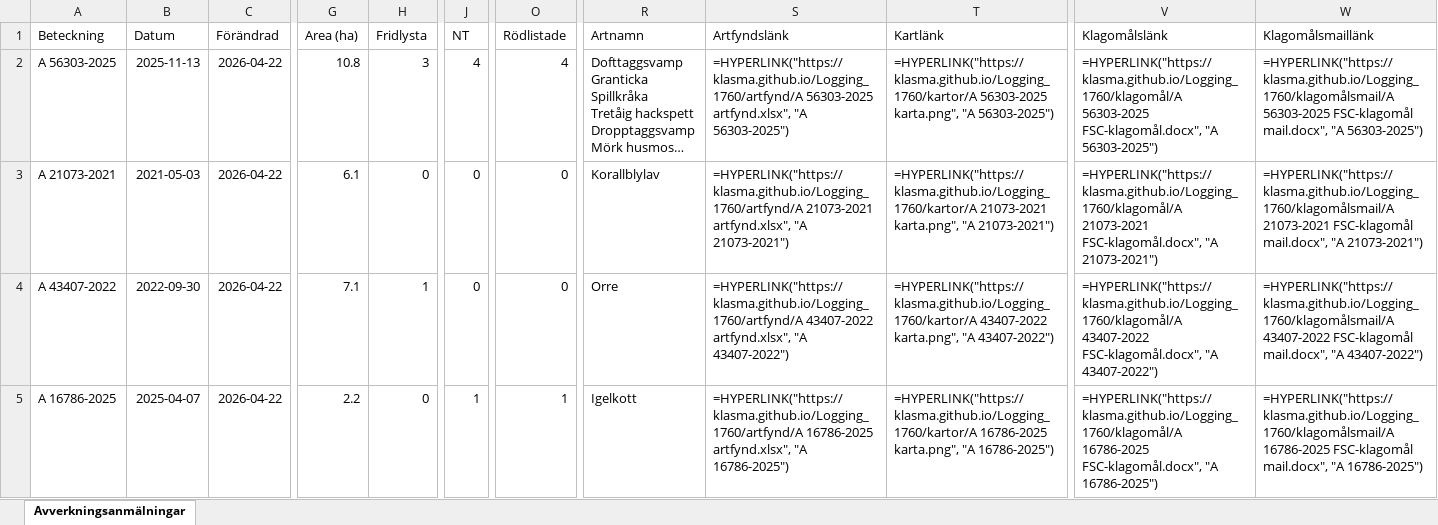
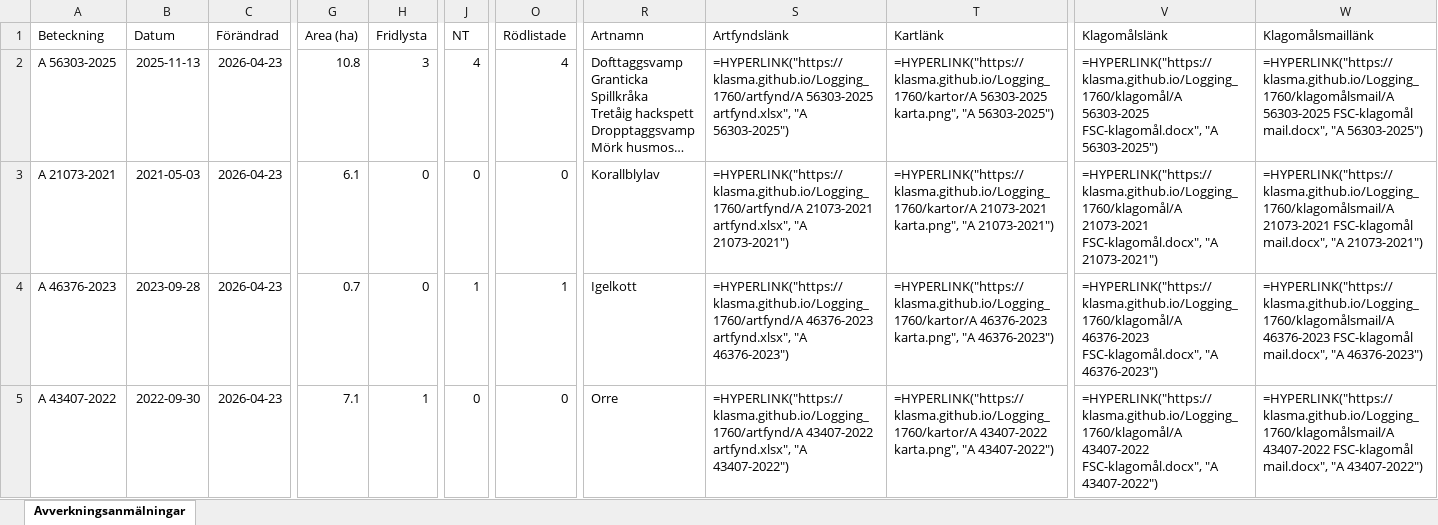
Before and after one commit to klasma/Logging_1760, an Excel workbook: Översikt STORFORS.xlsx, sheet Avverkningsanmälningar, drawn as a sheet; only a part is shown, gaps mark what is left out; long unchanged cells end in …; values as stored, in another font and other column widths than the file's, no borders; formulas without a stored value are shown as written; the diff covers the shown part only; the diff names each change by its address in the sheet, - before the commit and + after, or states it on an @@ line.

```diff
--- a/Översikt STORFORS.xlsx (sheet Avverkningsanmälningar)
+++ b/Översikt STORFORS.xlsx (sheet Avverkningsanmälningar)
-C2:C5 (Förändrad): 2026-04-22
+C2:C5 (Förändrad): 2026-04-23
-A4 (Beteckning): A 43407-2022
+A4 (Beteckning): A 46376-2023
-B4 (Datum): 2022-09-30
+B4 (Datum): 2023-09-28
-G4 (Area (ha)): 7.1
+G4 (Area (ha)): 0.7
-H4 (Fridlysta): 1
+H4 (Fridlysta): 0
-J4 (NT): 0
+J4 (NT): 1
-O4 (Rödlistade): 0
+O4 (Rödlistade): 1
-R4 (Artnamn): Orre
+R4 (Artnamn): Igelkott
-S4 (Artfyndslänk): =HYPERLINK("https://klasma.github.io/Logging_1760/artfynd/A 43407-2022 artfynd.xlsx", "A 43407-2022")
+S4 (Artfyndslänk): =HYPERLINK("https://klasma.github.io/Logging_1760/artfynd/A 46376-2023 artfynd.xlsx", "A 46376-2023")
-T4 (Kartlänk): =HYPERLINK("https://klasma.github.io/Logging_1760/kartor/A 43407-2022 karta.png", "A 43407-2022")
+T4 (Kartlänk): =HYPERLINK("https://klasma.github.io/Logging_1760/kartor/A 46376-2023 karta.png", "A 46376-2023")
-V4 (Klagomålslänk): =HYPERLINK("https://klasma.github.io/Logging_1760/klagomål/A 43407-2022 FSC-klagomål.docx", "A 43407-2022")
+V4 (Klagomålslänk): =HYPERLINK("https://klasma.github.io/Logging_1760/klagomål/A 46376-2023 FSC-klagomål.docx", "A 46376-2023")
-W4 (Klagomålsmaillänk): =HYPERLINK("https://klasma.github.io/Logging_1760/klagomålsmail/A 43407-2022 FSC-klagomål mail.docx", "A 43407-2022")
+W4 (Klagomålsmaillänk): =HYPERLINK("https://klasma.github.io/Logging_1760/klagomålsmail/A 46376-2023 FSC-klagomål mail.docx", "A 46376-2023")
-A5 (Beteckning): A 16786-2025
+A5 (Beteckning): A 43407-2022
-B5 (Datum): 2025-04-07
+B5 (Datum): 2022-09-30
-G5 (Area (ha)): 2.2
+G5 (Area (ha)): 7.1
-H5 (Fridlysta): 0
+H5 (Fridlysta): 1
-J5 (NT): 1
+J5 (NT): 0
-O5 (Rödlistade): 1
+O5 (Rödlistade): 0
-R5 (Artnamn): Igelkott
+R5 (Artnamn): Orre
-S5 (Artfyndslänk): =HYPERLINK("https://klasma.github.io/Logging_1760/artfynd/A 16786-2025 artfynd.xlsx", "A 16786-2025")
+S5 (Artfyndslänk): =HYPERLINK("https://klasma.github.io/Logging_1760/artfynd/A 43407-2022 artfynd.xlsx", "A 43407-2022")
-T5 (Kartlänk): =HYPERLINK("https://klasma.github.io/Logging_1760/kartor/A 16786-2025 karta.png", "A 16786-2025")
+T5 (Kartlänk): =HYPERLINK("https://klasma.github.io/Logging_1760/kartor/A 43407-2022 karta.png", "A 43407-2022")
-V5 (Klagomålslänk): =HYPERLINK("https://klasma.github.io/Logging_1760/klagomål/A 16786-2025 FSC-klagomål.docx", "A 16786-2025")
+V5 (Klagomålslänk): =HYPERLINK("https://klasma.github.io/Logging_1760/klagomål/A 43407-2022 FSC-klagomål.docx", "A 43407-2022")
-W5 (Klagomålsmaillänk): =HYPERLINK("https://klasma.github.io/Logging_1760/klagomålsmail/A 16786-2025 FSC-klagomål mail.docx", "A 16786-2025")
+W5 (Klagomålsmaillänk): =HYPERLINK("https://klasma.github.io/Logging_1760/klagomålsmail/A 43407-2022 FSC-klagomål mail.docx", "A 43407-2022")
```
Also changed, not shown: 919 edited cells elsewhere in this sheet, artfynd/A 16786-2025 artfynd.xlsx, artfynd/A 21073-2021 artfynd.xlsx, 47 other files.
